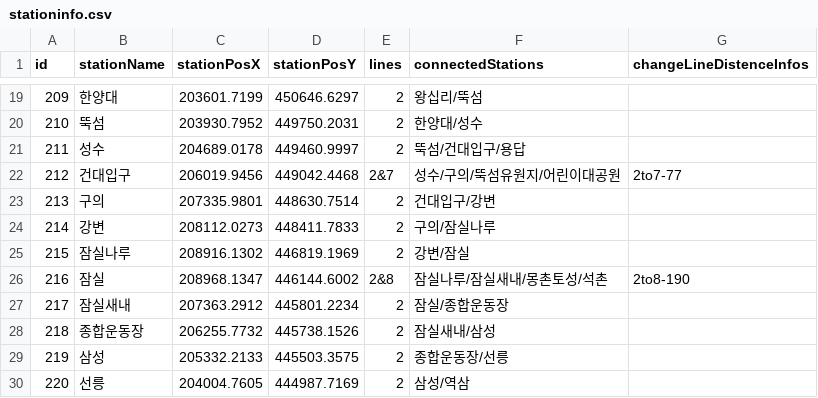
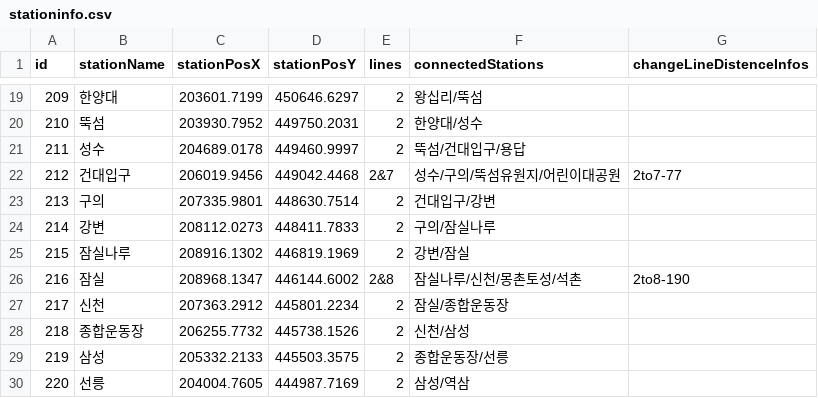
Before and after one commit to RaccoonCoder7/AStarStation, a CSV file: AStarStationProject/Assets/Resources/stationinfo.csv, drawn as a sheet; only a part is shown, gaps mark what is left out.

```diff
--- a/AStarStationProject/Assets/Resources/stationinfo.csv
+++ b/AStarStationProject/Assets/Resources/stationinfo.csv
@@ -25,5 +25,5 @@
 215,잠실나루,208916.1302,446819.1969,2,강변/잠실,
-216,잠실,208968.1347,446144.6002,2&8,잠실나루/잠실새내/몽촌토성/석촌,2to8-190
-217,잠실새내,207363.2912,445801.2234,2,잠실/종합운동장,
-218,종합운동장,206255.7732,445738.1526,2,잠실새내/삼성,
+216,잠실,208968.1347,446144.6002,2&8,잠실나루/신천/몽촌토성/석촌,2to8-190
+217,신천,207363.2912,445801.2234,2,잠실/종합운동장,
+218,종합운동장,206255.7732,445738.1526,2,신천/삼성,
 219,삼성,205332.2133,445503.3575,2,종합운동장/선릉,
```
Also changed, not shown: AStarStationProject/Assets/Resources/stationdistance.csv, stationdistance.csv, 5 other files.
